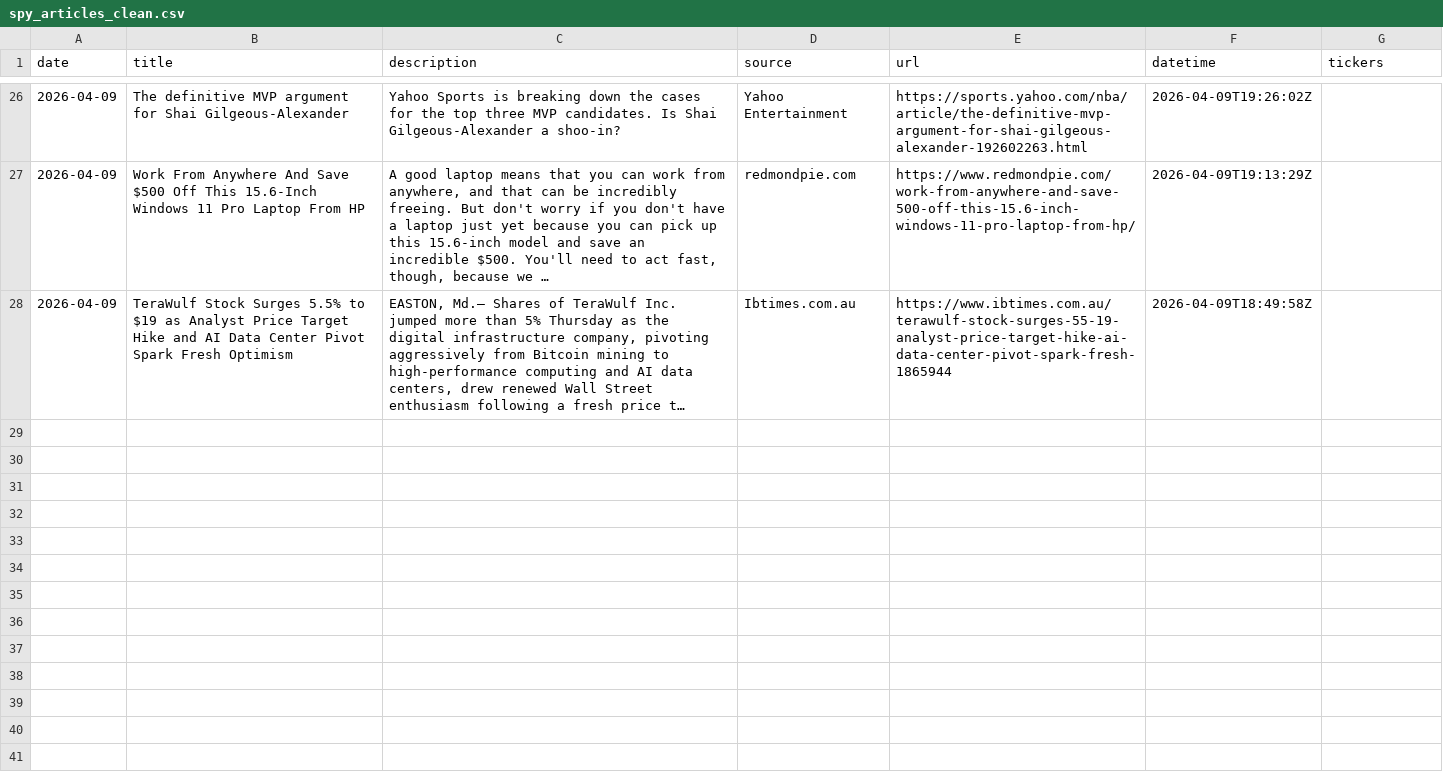
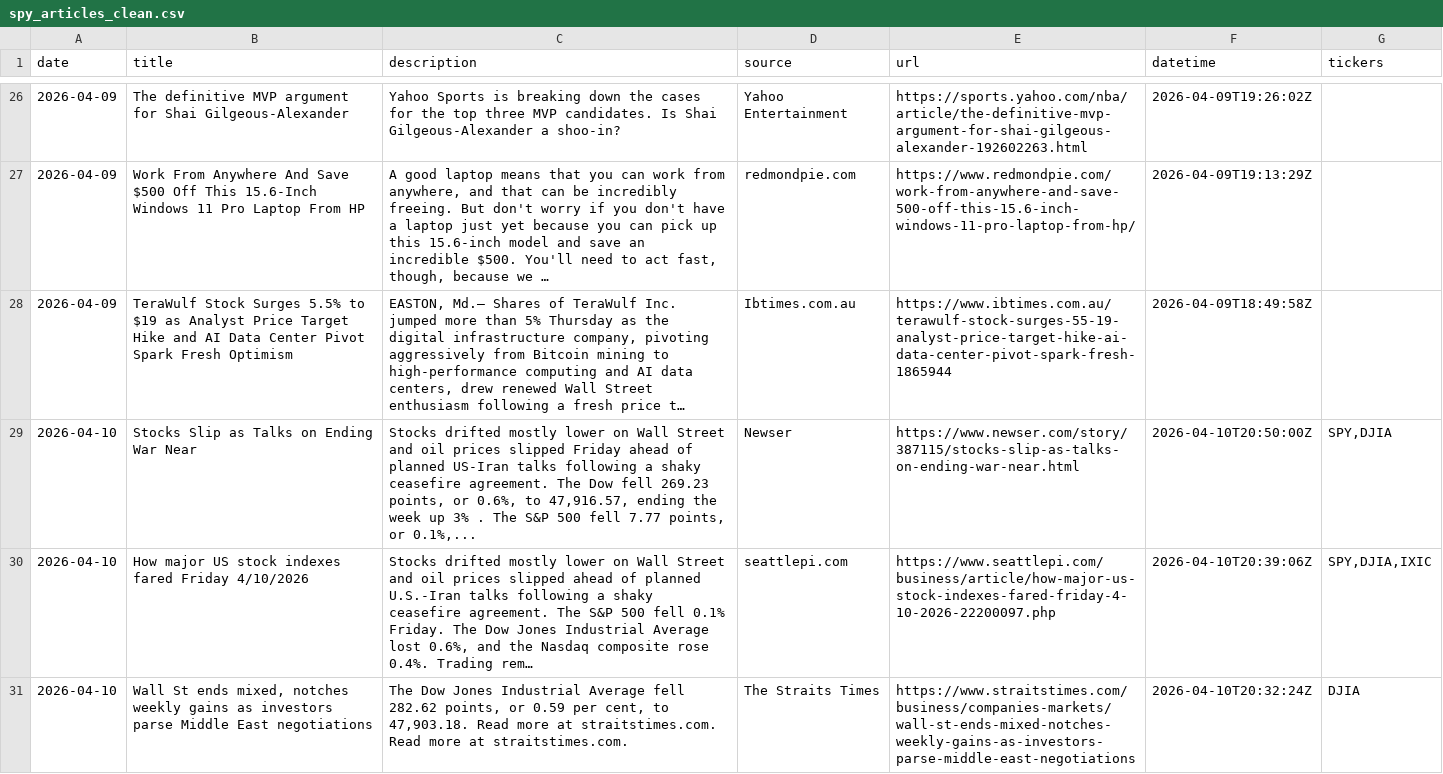
Before and after one commit to geoglof/MOAI_projekt, a CSV file: data/processed/spy_articles_clean.csv, drawn as a sheet; only a part is shown, gaps mark what is left out; the diff covers the shown part only; the diff names each change by its address in the sheet, - before the commit and + after, or states it on an @@ line.

Commit message:
day 4 (11 new articles scored)

```diff
--- a/data/processed/spy_articles_clean.csv
+++ b/data/processed/spy_articles_clean.csv
+row 29: 2026-04-10 | Stocks Slip as Talks on Ending War Near | Stocks drifted mostly lower on Wall Street and oil prices slipped Friday ahead of planned US-Iran talks following a shaky ceasefire agreement. The Dow fell 269.23 points, or 0.6%, to 47,916.57, ending the week up 3% . The S&P 500 fell 7.77 points, or 0.1%,... | Newser | https://www.newser.com/story/387115/stocks-slip-as-talks-on-ending-war-near.html | 2026-04-10T20:50:00Z | SPY,DJIA
+row 30: 2026-04-10 | How major US stock indexes fared Friday 4/10/2026 | Stocks drifted mostly lower on Wall Street and oil prices slipped ahead of planned U.S.-Iran talks following a shaky ceasefire agreement. The S&P 500 fell 0.1% Friday. The Dow Jones Industrial Average lost 0.6%, and the Nasdaq composite rose 0.4%. Trading rem… | seattlepi.com | https://www.seattlepi.com/business/article/how-major-us-stock-indexes-fared-friday-4-10-2026-22200097.php | 2026-04-10T20:39:06Z | SPY,DJIA,IXIC
+row 31: 2026-04-10 | Wall St ends mixed, notches weekly gains as investors parse Middle East negotiations | The Dow Jones Industrial Average fell 282.62 points, or 0.59 per cent, to 47,903.18. Read more at straitstimes.com. Read more at straitstimes.com. | The Straits Times | https://www.straitstimes.com/business/companies-markets/wall-st-ends-mixed-notches-weekly-gains-as-investors-parse-middle-east-negotiations | 2026-04-10T20:32:24Z | DJIA
```
Also changed, not shown: 8 added rows elsewhere in this file, 3 other files.
